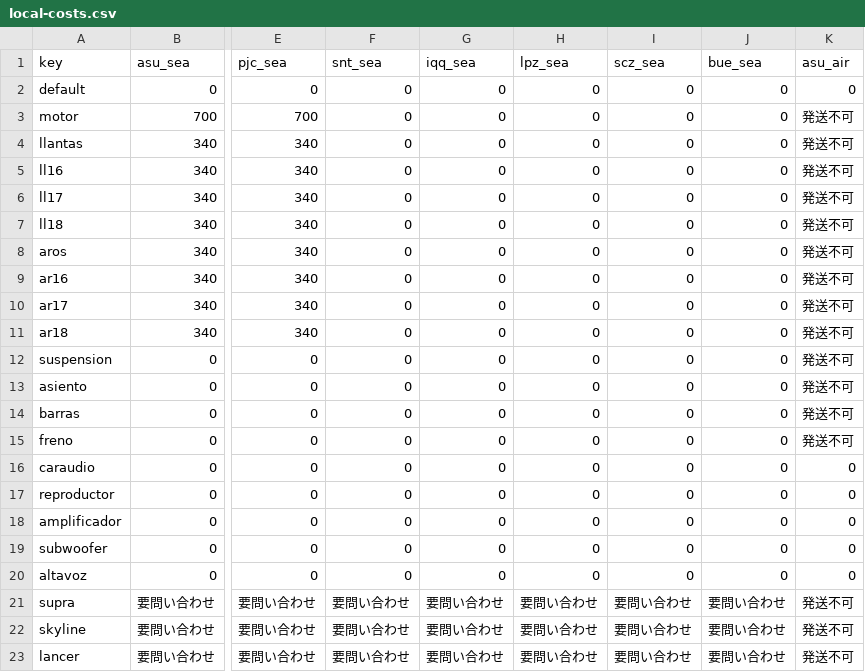
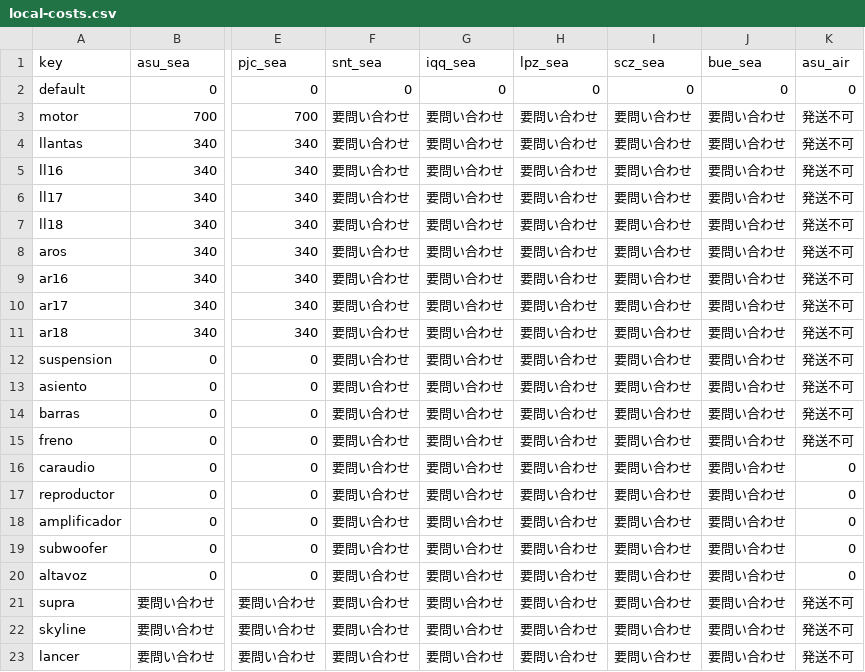
Before and after one commit to yutajapon16/JOGALIBRE, a CSV file: data/local-costs.csv, drawn as a sheet; only a part is shown, gaps mark what is left out; the diff names each change by its address in the sheet, - before the commit and + after, or states it on an @@ line.

```diff
--- a/data/local-costs.csv
+++ b/data/local-costs.csv
-F3:F20 (snt_sea): 0
+F3:F20 (snt_sea): 要問い合わせ
-G3:G20 (iqq_sea): 0
+G3:G20 (iqq_sea): 要問い合わせ
-H3:H20 (lpz_sea): 0
+H3:H20 (lpz_sea): 要問い合わせ
-I3:I20 (scz_sea): 0
+I3:I20 (scz_sea): 要問い合わせ
-J3:J20 (bue_sea): 0
+J3:J20 (bue_sea): 要問い合わせ
```
Also changed, not shown: 1 other file.
